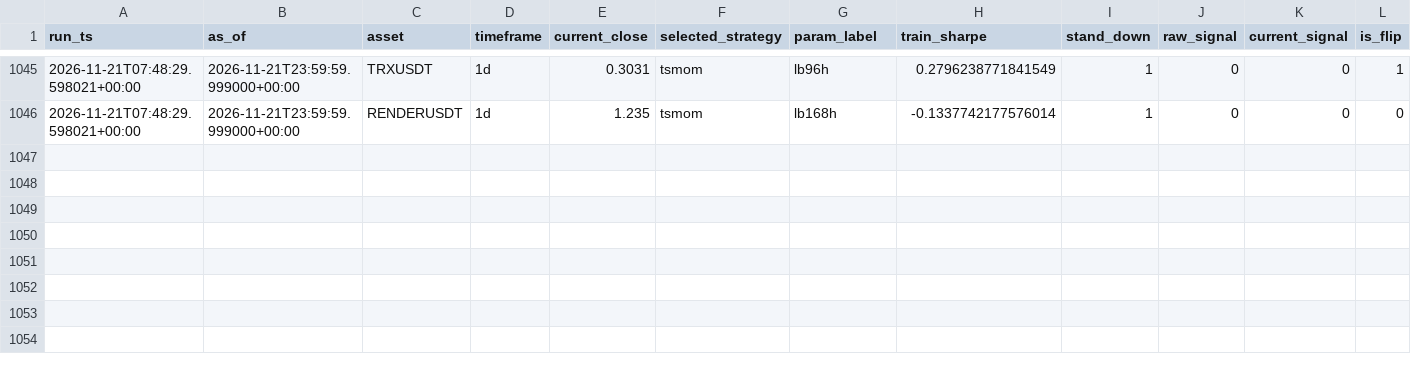
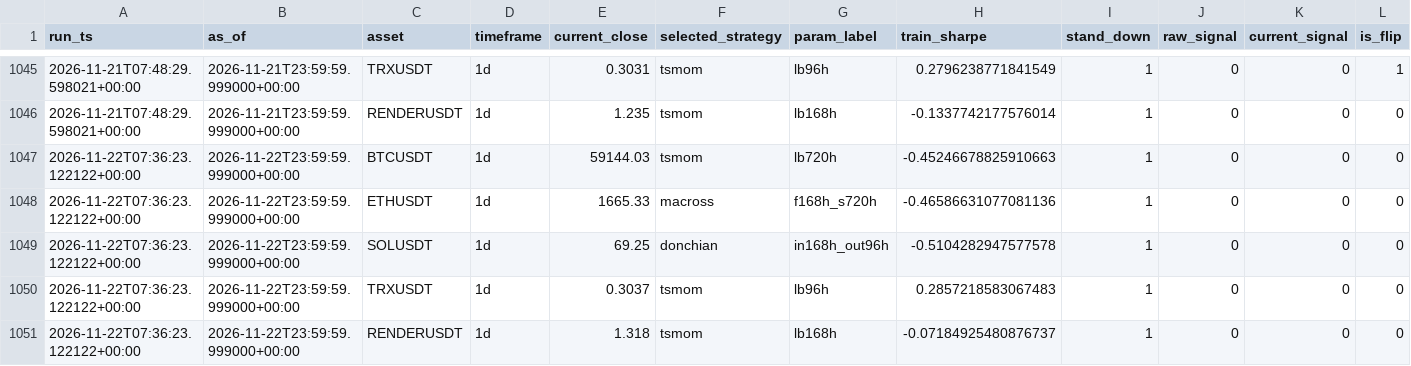
Before and after one commit to Matthew-Kurniawan/crypto-paper-trade, a CSV file: data/processed/live/decisions_log.csv, drawn as a sheet; only a part is shown, gaps mark what is left out; rows hold the shown columns only; the diff names each change by its address in the sheet, - before the commit and + after, or states it on an @@ line.

```diff
--- a/data/processed/live/decisions_log.csv
+++ b/data/processed/live/decisions_log.csv
+row 1047: 2026-11-22T07:36:23.122122+00:00 | 2026-11-22T23:59:59.999000+00:00 | BTCUSDT | 1d | 59144.03 | tsmom | lb720h | -0.45246678825910663 | 1 | 0 | 0 | 0
+row 1048: 2026-11-22T07:36:23.122122+00:00 | 2026-11-22T23:59:59.999000+00:00 | ETHUSDT | 1d | 1665.33 | macross | f168h_s720h | -0.46586631077081136 | 1 | 0 | 0 | 0
+row 1049: 2026-11-22T07:36:23.122122+00:00 | 2026-11-22T23:59:59.999000+00:00 | SOLUSDT | 1d | 69.25 | donchian | in168h_out96h | -0.5104282947577578 | 1 | 0 | 0 | 0
+row 1050: 2026-11-22T07:36:23.122122+00:00 | 2026-11-22T23:59:59.999000+00:00 | TRXUSDT | 1d | 0.3037 | tsmom | lb96h | 0.2857218583067483 | 1 | 0 | 0 | 0
+row 1051: 2026-11-22T07:36:23.122122+00:00 | 2026-11-22T23:59:59.999000+00:00 | RENDERUSDT | 1d | 1.318 | tsmom | lb168h | -0.07184925480876737 | 1 | 0 | 0 | 0
```
Also changed, not shown: 5 other files.
